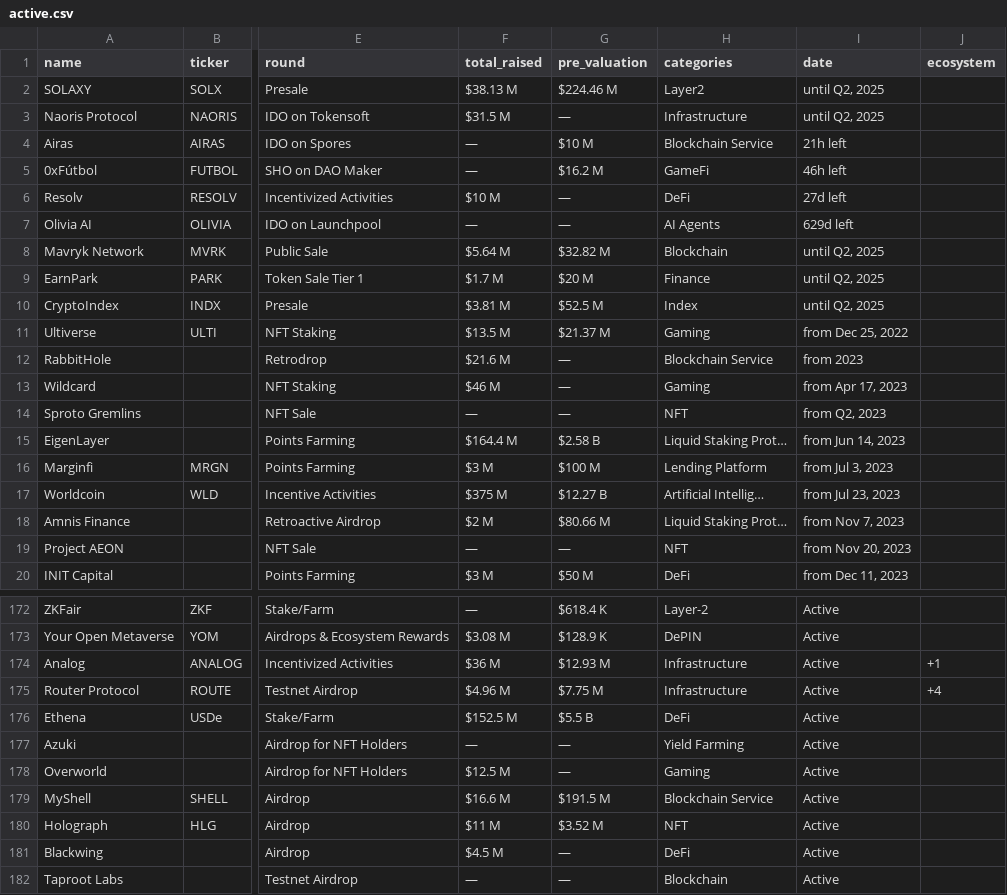
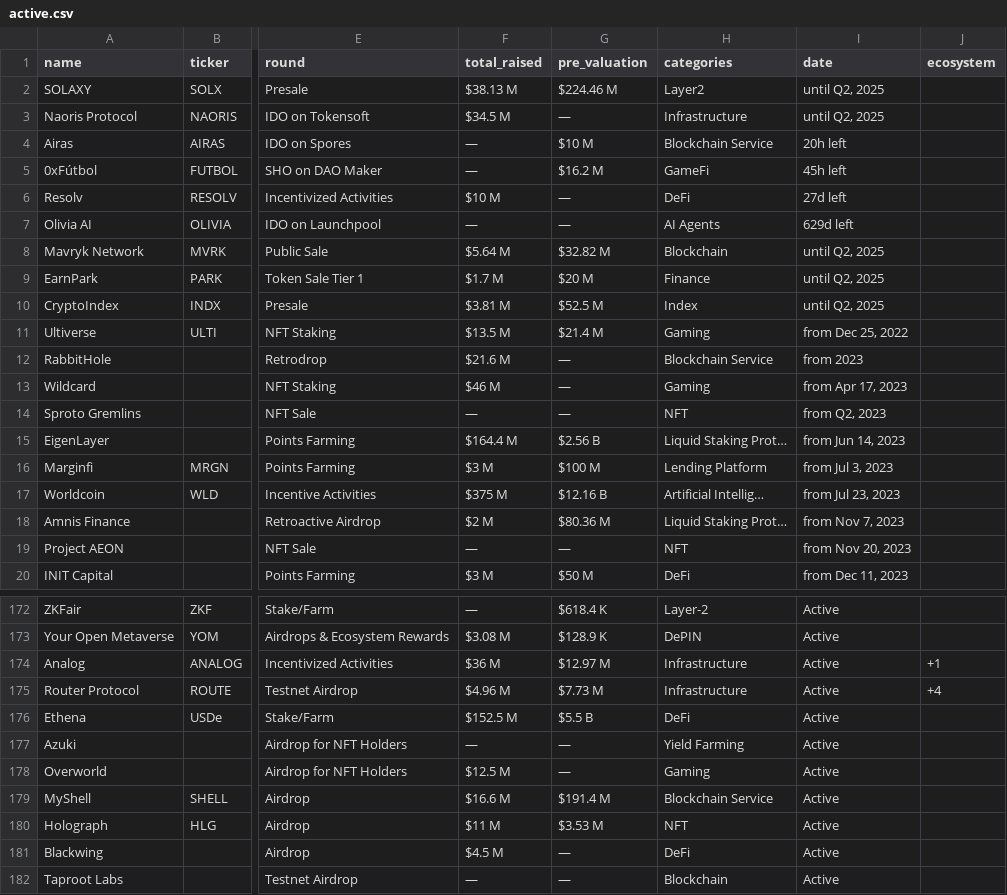
Before and after one commit to Fedric-Reform/ICO-IDO-Dashboard, a CSV file: active.csv, drawn as a sheet; only a part is shown, gaps mark what is left out; the diff covers the shown part only; the diff names each change by its address in the sheet, - before the commit and + after, or states it on an @@ line.

```diff
--- a/active.csv
+++ b/active.csv
-F3 (total_raised): $31.5 M
+F3 (total_raised): $34.5 M
-I4 (date): 21h left
+I4 (date): 20h left
-I5 (date): 46h left
+I5 (date): 45h left
-G11 (pre_valuation): $21.37 M
+G11 (pre_valuation): $21.4 M
-G15 (pre_valuation): $2.58 B
+G15 (pre_valuation): $2.56 B
-G17 (pre_valuation): $12.27 B
+G17 (pre_valuation): $12.16 B
-G18 (pre_valuation): $80.66 M
+G18 (pre_valuation): $80.36 M
-G174 (pre_valuation): $12.93 M
+G174 (pre_valuation): $12.97 M
-G175 (pre_valuation): $7.75 M
+G175 (pre_valuation): $7.73 M
-G179 (pre_valuation): $191.5 M
+G179 (pre_valuation): $191.4 M
-G180 (pre_valuation): $3.52 M
+G180 (pre_valuation): $3.53 M
```
Also changed, not shown: 21 edited cells elsewhere in this file, upcoming.csv.
